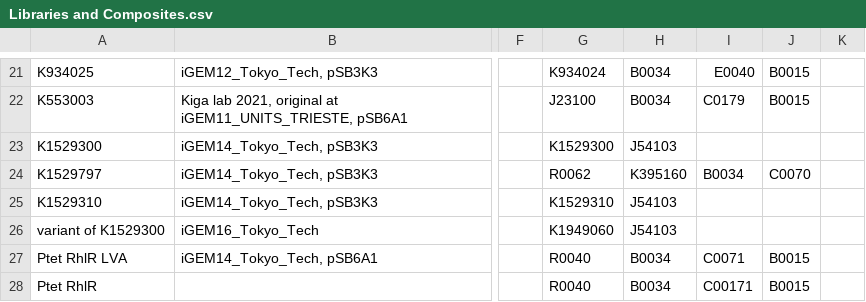
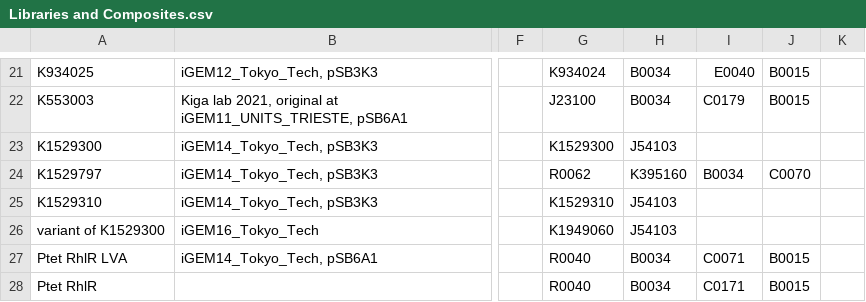
Before and after one commit to iGEM-Engineering/iGEM-distribution, a CSV file: Cell Cell communication/views/Libraries and Composites.csv, drawn as a sheet; only a part is shown, gaps mark what is left out; the diff names each change by its address in the sheet, - before the commit and + after, or states it on an @@ line.

```diff
--- a/Cell Cell communication/views/Libraries and Composites.csv
+++ b/Cell Cell communication/views/Libraries and Composites.csv
-I28: C00171
+I28: C0171
```
Also changed, not shown: Cell Cell communication/views/Parts and Devices.csv, 1 other file.
